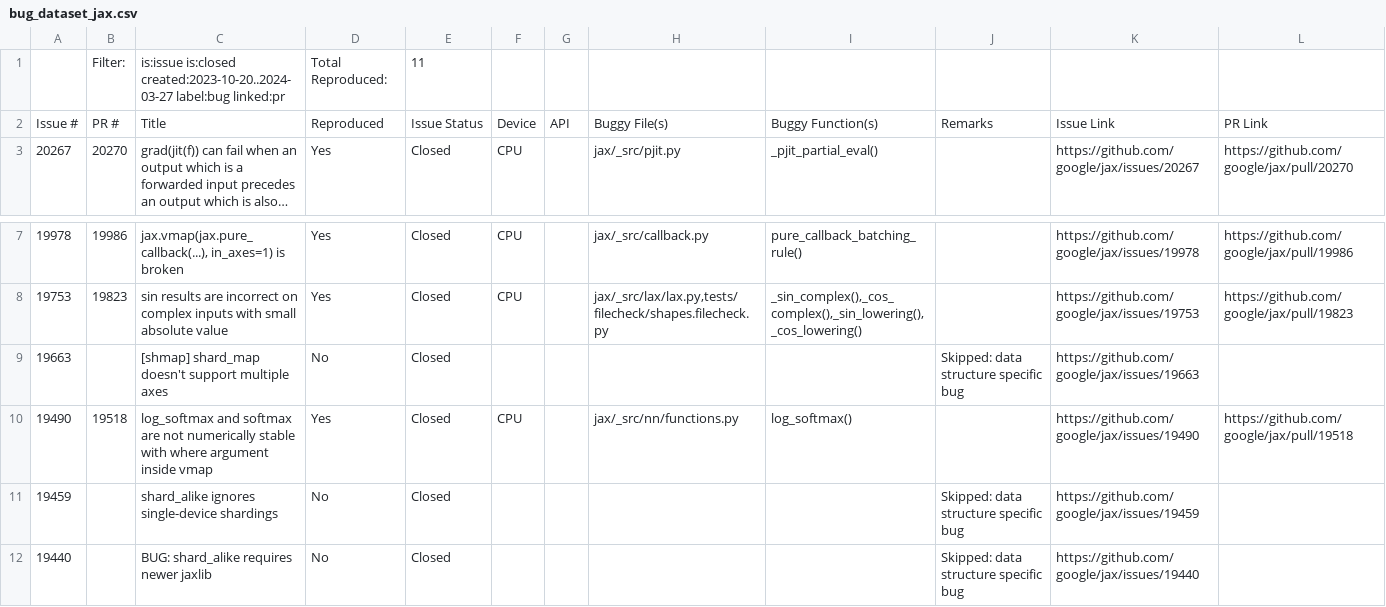
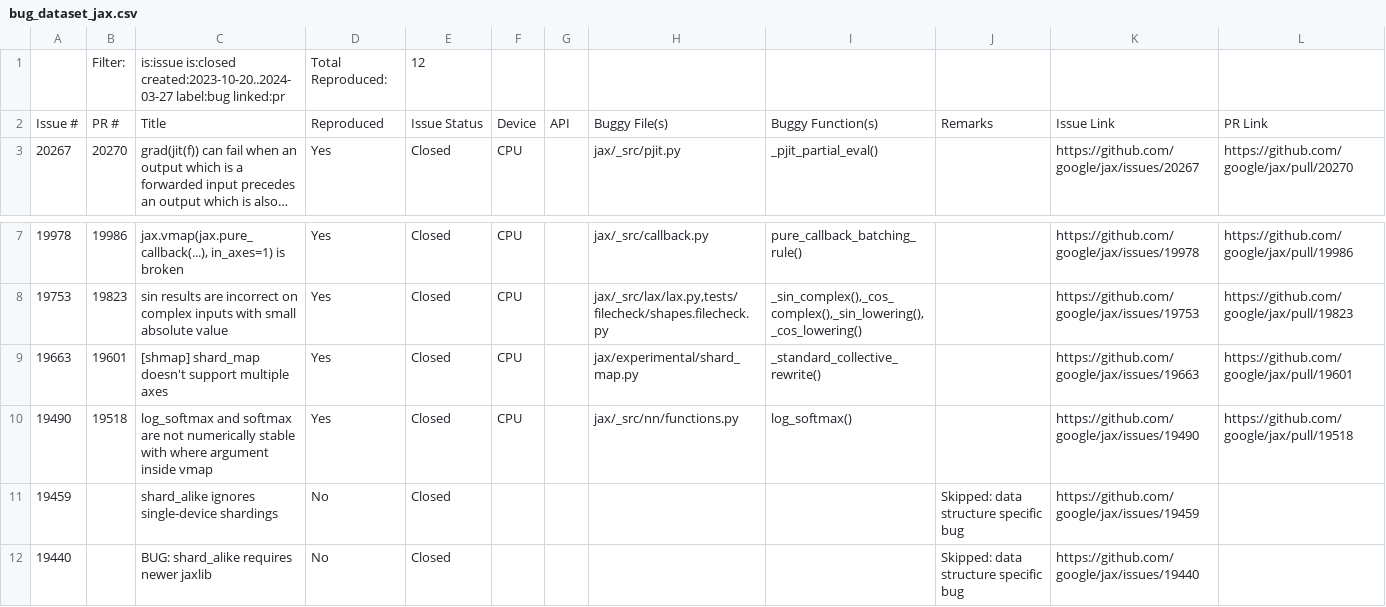
Before and after one commit to ncsu-swat/bugsindlls, a CSV file: bug_dataset_jax.csv, drawn as a sheet; only a part is shown, gaps mark what is left out; long unchanged cells end in ….

```diff
--- a/bug_dataset_jax.csv
+++ b/bug_dataset_jax.csv
@@ -1,2 +1,2 @@
-,Filter:,is:issue is:closed created:2023-10-20..2024-03-27 label:bug linked:pr,Total Reproduced:,11,,,,,,,
+,Filter:,is:issue is:closed created:2023-10-20..2024-03-27 label:bug linked:pr,Total Reproduced:,12,,,,,,,
 Issue #,PR #,Title,Reproduced,Issue Status,Device,API,Buggy File(s),Buggy Function(s),Remarks,Issue Link,PR Link
@@ -8,3 +8,3 @@ Issue #,PR #,Title,Reproduced,Issue Status,Device,API,Buggy File(s),Buggy Functi
 19753,19823,sin results are incorrect on complex inputs with small absolute value,Yes,Closed,CPU,,"jax/_src/lax/lax.py,tests/filecheck/shapes.filecheck.py","_sin_complex(),_cos_complex(),_sin_lowering(),_cos_lowering()",,https://github.com/google/jax/issues/19753,https://github.com/google/jax/pull/19823
-19663,,[shmap] shard_map doesn't support multiple axes,No,Closed,,,,,Skipped: data structure specific bug,https://github.com/google/jax/issues/19663,
+19663,19601,[shmap] shard_map doesn't support multiple axes,Yes,Closed,CPU,,jax/experimental/shard_map.py,_standard_collective_rewrite(),,https://github.com/google/jax/issues/19663,https://github.com/google/jax/pull/19601
 19490,19518,log_softmax and softmax are not numerically stable with where argument inside vmap,Yes,Closed,CPU,,jax/_src/nn/functions.py,log_softmax(),,https://github.com/google/jax/issues/19490,https://github.com/google/jax/pull/19518
```
Also changed, not shown: 3 other files.
